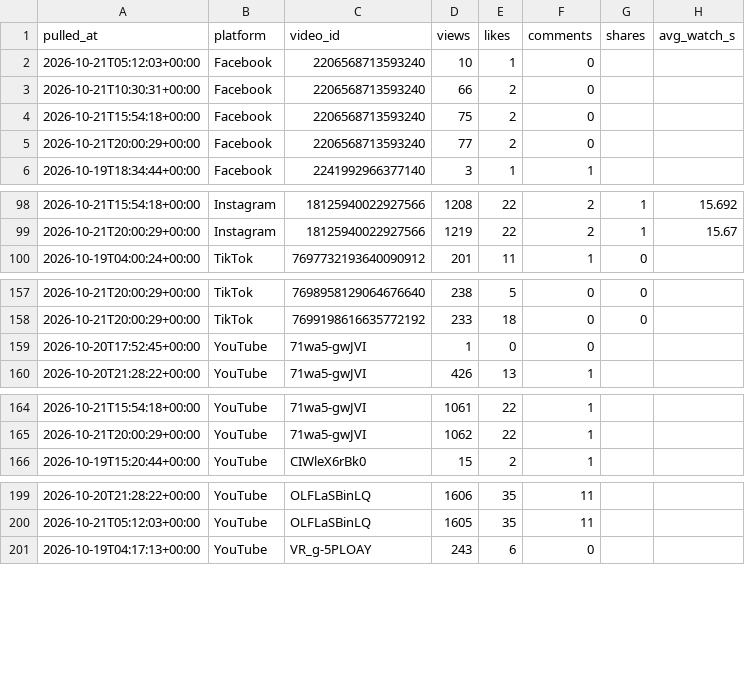
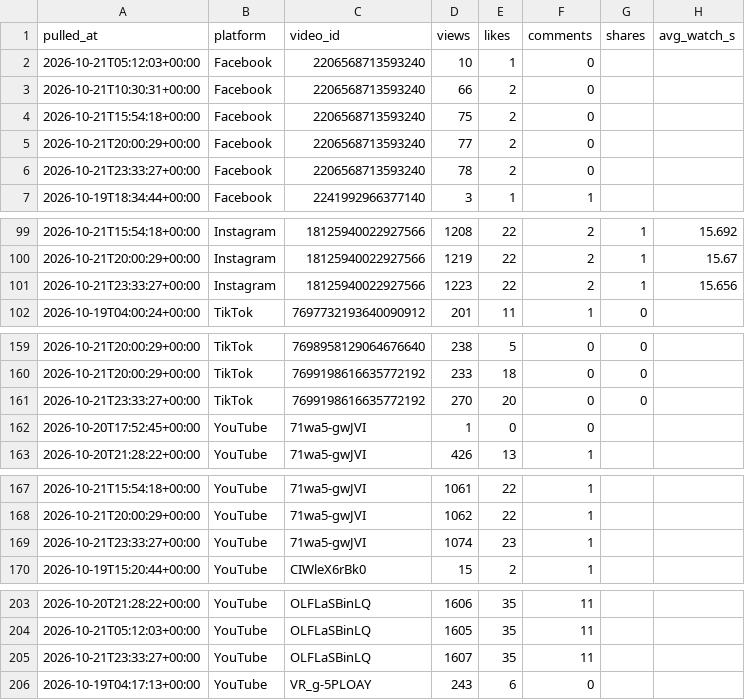
Before and after one commit to Akshay-ALLAM/mapfacto-studio, a CSV file: data/stats.csv, drawn as a sheet; only a part is shown, gaps mark what is left out; the diff covers the shown part only.

```diff
--- a/data/stats.csv
+++ b/data/stats.csv
@@ -5,2 +5,3 @@ pulled_at,platform,video_id,views,likes,comments,shares,avg_watch_s
 2026-10-21T20:00:29+00:00,Facebook,2206568713593240,77,2,0,,
+2026-10-21T23:33:27+00:00,Facebook,2206568713593240,78,2,0,,
 2026-10-19T18:34:44+00:00,Facebook,2241992966377140,3,1,1,,
@@ -99,2 +100,3 @@ pulled_at,platform,video_id,views,likes,comments,shares,avg_watch_s
 2026-10-21T20:00:29+00:00,Instagram,18125940022927566,1219,22,2,1,15.67
+2026-10-21T23:33:27+00:00,Instagram,18125940022927566,1223,22,2,1,15.656
 2026-10-19T04:00:24+00:00,TikTok,7697732193640090912,201,11,1,0,
@@ -158,2 +160,3 @@ pulled_at,platform,video_id,views,likes,comments,shares,avg_watch_s
 2026-10-21T20:00:29+00:00,TikTok,7699198616635772192,233,18,0,0,
+2026-10-21T23:33:27+00:00,TikTok,7699198616635772192,270,20,0,0,
 2026-10-20T17:52:45+00:00,YouTube,71wa5-gwJVI,1,0,0,,
@@ -165,2 +168,3 @@ pulled_at,platform,video_id,views,likes,comments,shares,avg_watch_s
 2026-10-21T20:00:29+00:00,YouTube,71wa5-gwJVI,1062,22,1,,
+2026-10-21T23:33:27+00:00,YouTube,71wa5-gwJVI,1074,23,1,,
 2026-10-19T15:20:44+00:00,YouTube,CIWleX6rBk0,15,2,1,,
@@ -200,2 +204,3 @@ pulled_at,platform,video_id,views,likes,comments,shares,avg_watch_s
 2026-10-21T05:12:03+00:00,YouTube,OLFLaSBinLQ,1605,35,11,,
+2026-10-21T23:33:27+00:00,YouTube,OLFLaSBinLQ,1607,35,11,,
 2026-10-19T04:17:13+00:00,YouTube,VR_g-5PLOAY,243,6,0,,
```
Also changed, not shown: 1 added row elsewhere in this file, data/pulls.csv, 1 other file.
